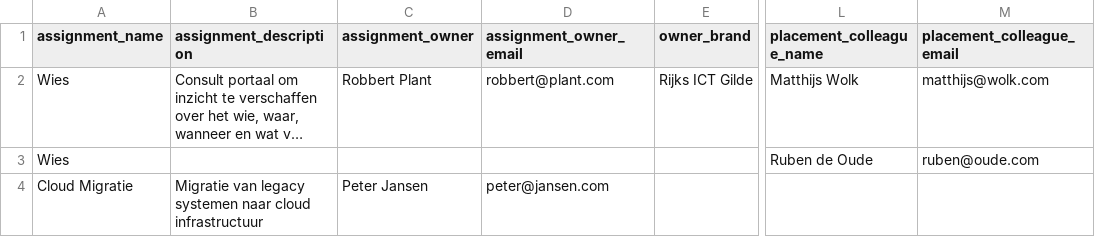
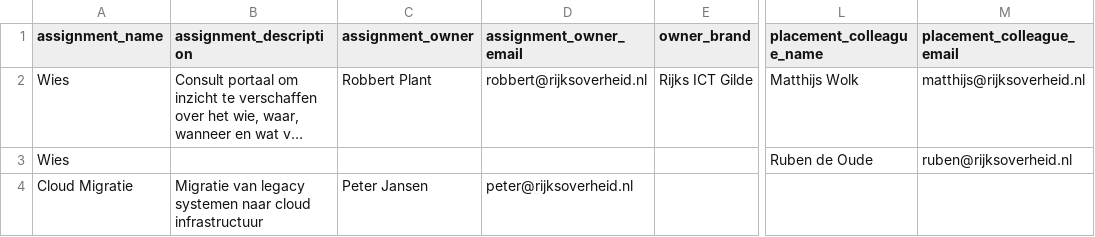
Before and after one commit to RijksICTGilde/wies, a CSV file: wies/core/static/example_assignment_import.csv, drawn as a sheet; only a part is shown, gaps mark what is left out; long unchanged cells end in …; the diff names each change by its address in the sheet, - before the commit and + after, or states it on an @@ line.

Commit message:
Enforce the email-domain allowlist when minting colleagues from an opdracht CSV (#501)
create_assignments_from_csv created new Colleague records after only a format
check (validate_email), skipping the ALLOWED_EMAIL_DOMAINS gate that every other
colleague-creating path applies. Call validate_email_domain inside the mint
branch (assignment owner and placement colleague), so a new colleague with a
disallowed domain is rejected with a graceful error. An existing colleague
(e.g. an OTYS-sourced one with any domain) is still matched and referenced; the
gate only applies when creating a new one.

Update the import fixtures and the example CSV to in-domain addresses. One
integration test referenced its pre-created colleague by a mismatched .com
address, so it silently minted a second colleague; corrected to match.

```diff
--- a/wies/core/static/example_assignment_import.csv
+++ b/wies/core/static/example_assignment_import.csv
-D2 (assignment_owner_email): robbert@plant.com
+D2 (assignment_owner_email): robbert@rijksoverheid.nl
-M2 (placement_colleague_email): matthijs@wolk.com
+M2 (placement_colleague_email): matthijs@rijksoverheid.nl
-M3 (placement_colleague_email): ruben@oude.com
+M3 (placement_colleague_email): ruben@rijksoverheid.nl
-D4 (assignment_owner_email): peter@jansen.com
+D4 (assignment_owner_email): peter@rijksoverheid.nl
```
Also changed, not shown: 5 other files.
